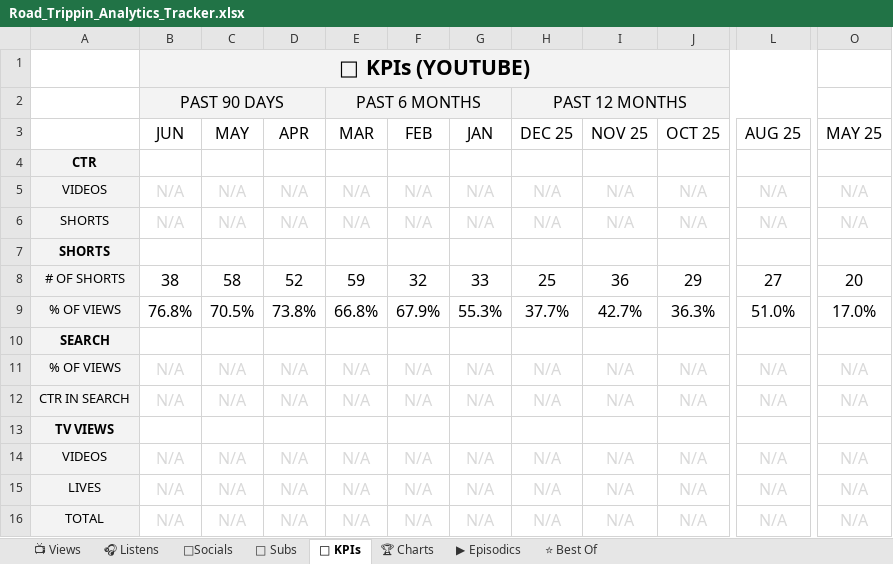
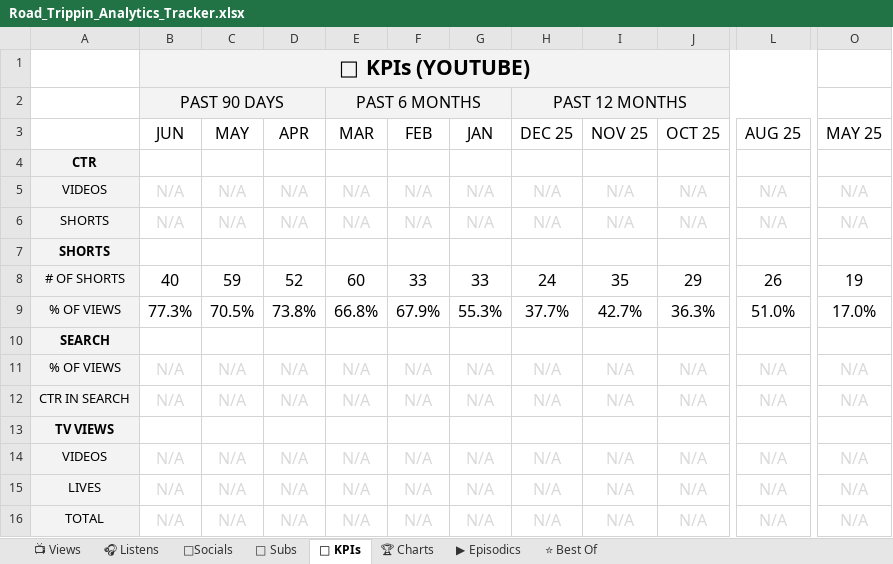
Before and after one commit to raindelaymedia/roadtrippin, an Excel workbook: master/shows/road_trippin/data/Road_Trippin_Analytics_Tracker.xlsx, sheet 🔑 KPIs, drawn as a sheet; only a part is shown, gaps mark what is left out; values as stored, in another font and other column widths than the file's, no borders; the diff names each change by its address in the sheet, - before the commit and + after, or states it on an @@ line.

```diff
--- a/master/shows/road_trippin/data/Road_Trippin_Analytics_Tracker.xlsx (sheet 🔑 KPIs)
+++ b/master/shows/road_trippin/data/Road_Trippin_Analytics_Tracker.xlsx (sheet 🔑 KPIs)
-B8 (JUN): 38
+B8 (JUN): 40
-C8 (MAY): 58
+C8 (MAY): 59
-E8 (MAR): 59
+E8 (MAR): 60
-F8 (FEB): 32
+F8 (FEB): 33
-H8 (DEC 25): 25
+H8 (DEC 25): 24
-I8 (NOV 25): 36
+I8 (NOV 25): 35
-L8 (AUG 25): 27
+L8 (AUG 25): 26
-O8 (MAY 25): 20
+O8 (MAY 25): 19
-B9 (JUN): 76.8%
+B9 (JUN): 77.3%
```
Also changed, not shown: sheet 👥 Subs, sheet ⭐ Best Of, sheet 📺 Views, sheet ▶ Episodics, 6 other files.
